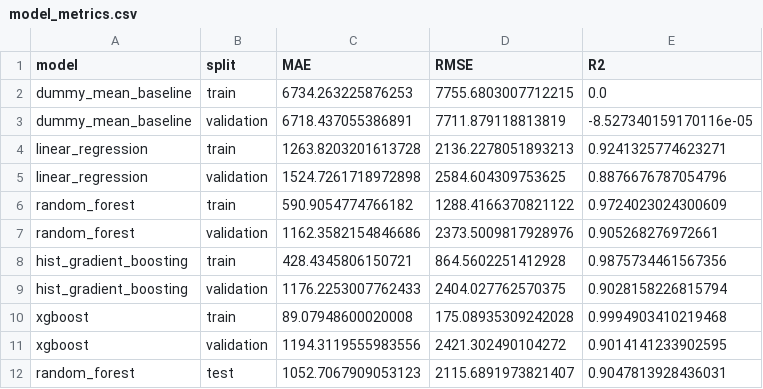
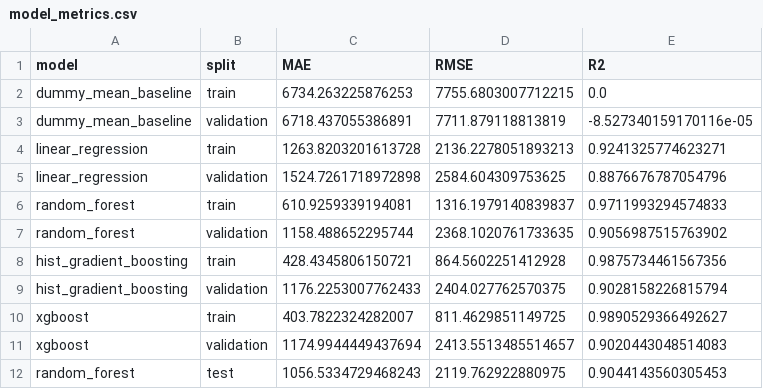
Before and after one commit to AESIR010/ENGG2112_Project, a CSV file: outputs/model_metrics.csv, drawn as a sheet; removed rows and columns are numbered as before the commit, all else as after; the diff names each change by its address in the sheet, - before the commit and + after, or states it on an @@ line.

```diff
--- a/outputs/model_metrics.csv
+++ b/outputs/model_metrics.csv
-row 6: random_forest | train | 590.9054774766182 | 1288.4166370821122 | 0.9724023024300609
-row 7: random_forest | validation | 1162.3582154846686 | 2373.5009817928976 | 0.905268276972661
+row 6: random_forest | train | 610.9259339194081 | 1316.1979140839837 | 0.9711993294574833
+row 7: random_forest | validation | 1158.488652295744 | 2368.1020761733635 | 0.9056987515763902
-row 10: xgboost | train | 89.07948600020008 | 175.08935309242028 | 0.9994903410219468
-row 11: xgboost | validation | 1194.3119555983556 | 2421.302490104272 | 0.9014141233902595
-row 12: random_forest | test | 1052.7067909053123 | 2115.6891973821407 | 0.9047813928436031
+row 10: xgboost | train | 403.7822324282007 | 811.4629851149725 | 0.9890529366492627
+row 11: xgboost | validation | 1174.9944449437694 | 2413.5513485514657 | 0.9020443048514083
+row 12: random_forest | test | 1056.5334729468243 | 2119.762922880975 | 0.9044143560305453
```
Also changed, not shown: outputs/test_predictions.csv, 4 other files.
